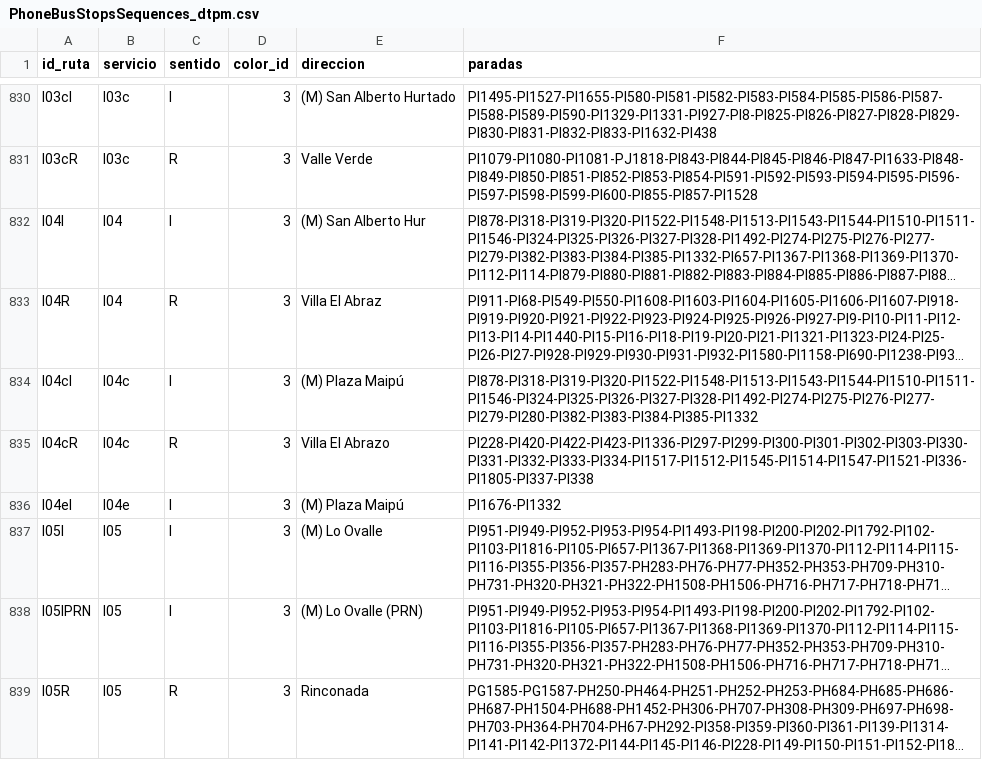
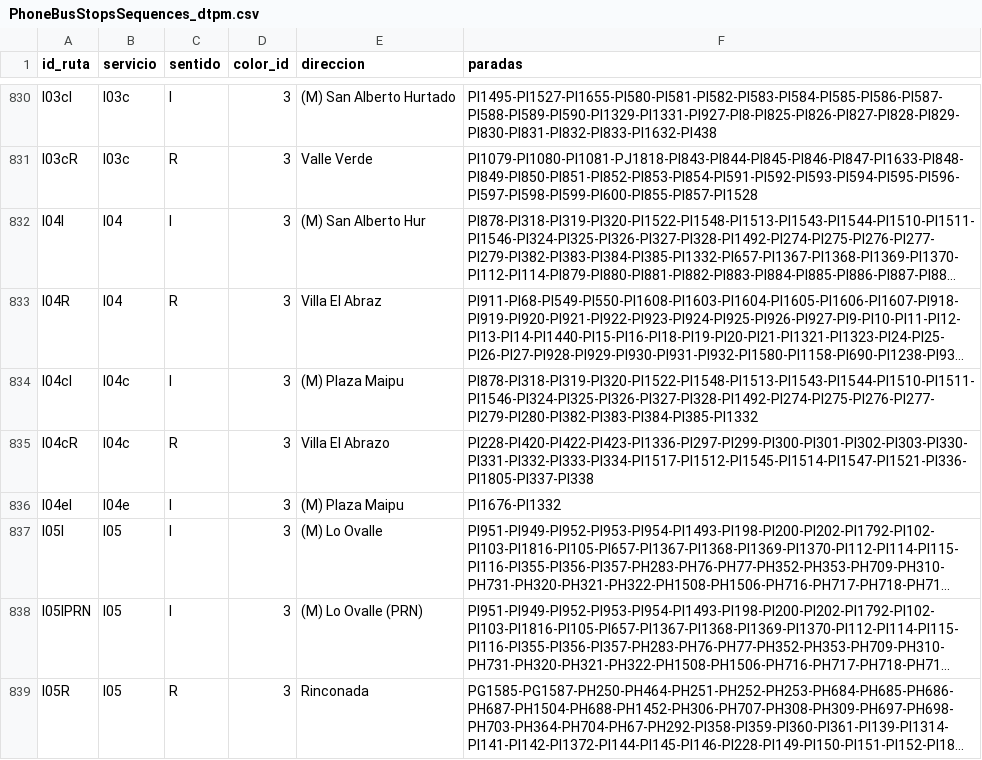
Before and after one commit to InspectorIncognito/pre-inspector, a CSV file: output/v0.6/PhoneBusStopsSequences_dtpm.csv, drawn as a sheet; only a part is shown, gaps mark what is left out; long unchanged cells end in …; the diff covers the shown part only; the diff names each change by its address in the sheet, - before the commit and + after, or states it on an @@ line.

```diff
--- a/output/v0.6/PhoneBusStopsSequences_dtpm.csv
+++ b/output/v0.6/PhoneBusStopsSequences_dtpm.csv
-E834 (direccion): (M) Plaza Maipú
+E834 (direccion): (M) Plaza Maipu
-E836 (direccion): (M) Plaza Maipú
+E836 (direccion): (M) Plaza Maipu
```
Also changed, not shown: 64 edited cells elsewhere in this file, 9 other files.
